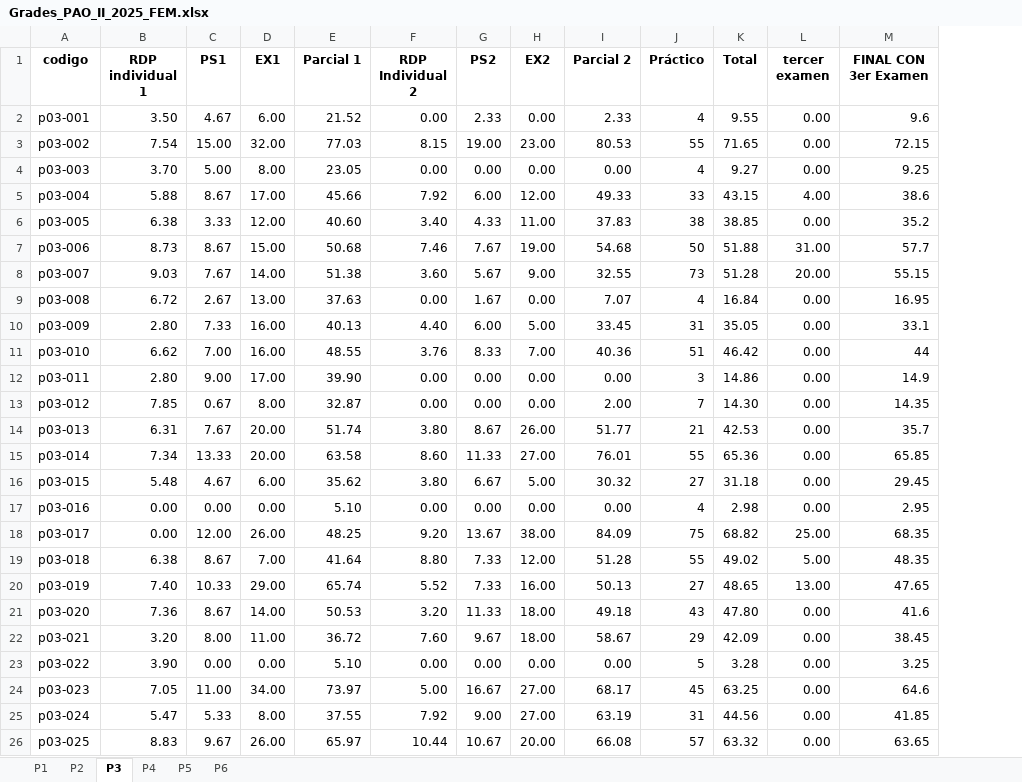
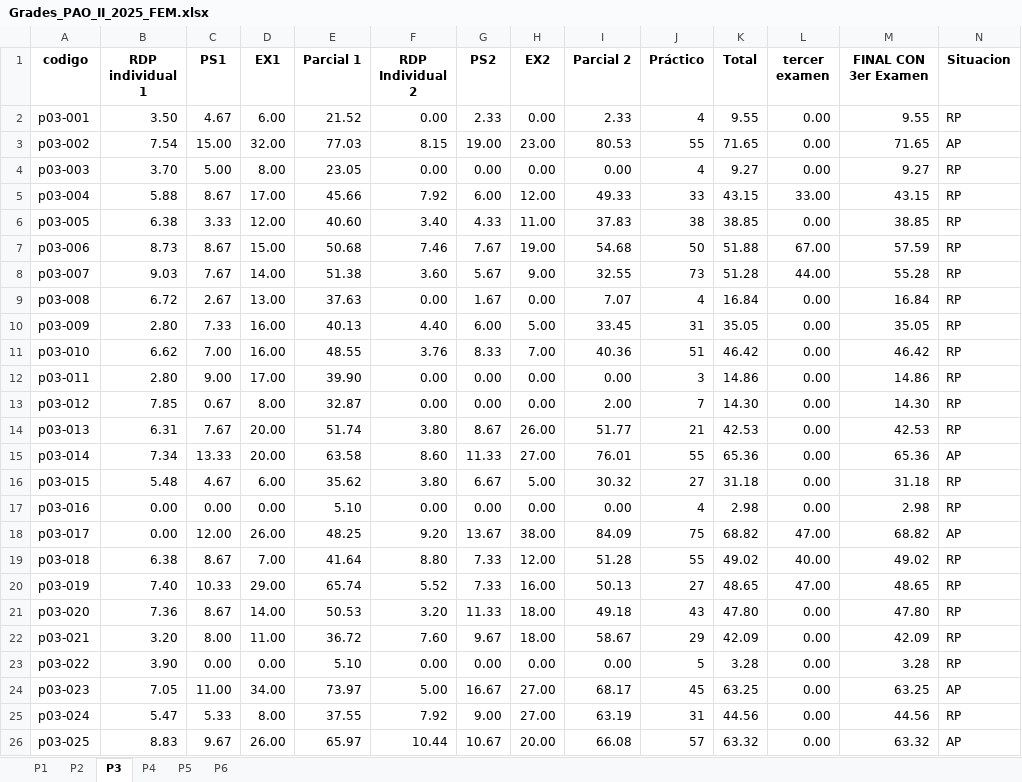
Before and after one commit to fisicapplespol/SocraticTutor2026, an Excel workbook: CoursesList/Grades_PAO_II_2025_FEM.xlsx, sheet P3, drawn as a sheet; only a part is shown; values as stored, in another font and other column widths than the file's, no borders; the diff covers the shown part only; the diff names each change by its address in the sheet, - before the commit and + after, or states it on an @@ line.

```diff
--- a/CoursesList/Grades_PAO_II_2025_FEM.xlsx (sheet P3)
+++ b/CoursesList/Grades_PAO_II_2025_FEM.xlsx (sheet P3)
+column N (Situacion), rows 2-26: RP | AP | RP | RP | RP | RP | RP | RP | RP | RP | RP | RP | RP | AP | RP | RP | AP | RP | RP | RP | RP | RP | AP | RP | AP
-M2 (FINAL CON 3er Examen): 9.6
+M2 (FINAL CON 3er Examen): 9.55
-M3 (FINAL CON 3er Examen): 72.15
+M3 (FINAL CON 3er Examen): 71.65
-M4 (FINAL CON 3er Examen): 9.25
+M4 (FINAL CON 3er Examen): 9.27
-L5 (tercer examen): 4.00
+L5 (tercer examen): 33.00
-M5 (FINAL CON 3er Examen): 38.6
+M5 (FINAL CON 3er Examen): 43.15
-M6 (FINAL CON 3er Examen): 35.2
+M6 (FINAL CON 3er Examen): 38.85
-L7 (tercer examen): 31.00
+L7 (tercer examen): 67.00
-M7 (FINAL CON 3er Examen): 57.7
+M7 (FINAL CON 3er Examen): 57.59
-L8 (tercer examen): 20.00
+L8 (tercer examen): 44.00
-M8 (FINAL CON 3er Examen): 55.15
+M8 (FINAL CON 3er Examen): 55.28
-M9 (FINAL CON 3er Examen): 16.95
+M9 (FINAL CON 3er Examen): 16.84
-M10 (FINAL CON 3er Examen): 33.1
+M10 (FINAL CON 3er Examen): 35.05
-M11 (FINAL CON 3er Examen): 44
+M11 (FINAL CON 3er Examen): 46.42
-M12 (FINAL CON 3er Examen): 14.9
+M12 (FINAL CON 3er Examen): 14.86
-M13 (FINAL CON 3er Examen): 14.35
+M13 (FINAL CON 3er Examen): 14.30
-M14 (FINAL CON 3er Examen): 35.7
+M14 (FINAL CON 3er Examen): 42.53
-M15 (FINAL CON 3er Examen): 65.85
+M15 (FINAL CON 3er Examen): 65.36
-M16 (FINAL CON 3er Examen): 29.45
+M16 (FINAL CON 3er Examen): 31.18
-M17 (FINAL CON 3er Examen): 2.95
+M17 (FINAL CON 3er Examen): 2.98
-L18 (tercer examen): 25.00
+L18 (tercer examen): 47.00
-M18 (FINAL CON 3er Examen): 68.35
+M18 (FINAL CON 3er Examen): 68.82
-L19 (tercer examen): 5.00
+L19 (tercer examen): 40.00
-M19 (FINAL CON 3er Examen): 48.35
+M19 (FINAL CON 3er Examen): 49.02
-L20 (tercer examen): 13.00
+L20 (tercer examen): 47.00
-M20 (FINAL CON 3er Examen): 47.65
+M20 (FINAL CON 3er Examen): 48.65
-M21 (FINAL CON 3er Examen): 41.6
+M21 (FINAL CON 3er Examen): 47.80
-M22 (FINAL CON 3er Examen): 38.45
+M22 (FINAL CON 3er Examen): 42.09
-M23 (FINAL CON 3er Examen): 3.25
+M23 (FINAL CON 3er Examen): 3.28
-M24 (FINAL CON 3er Examen): 64.6
+M24 (FINAL CON 3er Examen): 63.25
-M25 (FINAL CON 3er Examen): 41.85
+M25 (FINAL CON 3er Examen): 44.56
-M26 (FINAL CON 3er Examen): 63.65
+M26 (FINAL CON 3er Examen): 63.32
```
Also changed, not shown: 1 added row and 33 edited cells elsewhere in this sheet, sheet P4, sheet P5, sheet P6, sheet P2, sheet P1, formulas that keep their value.
